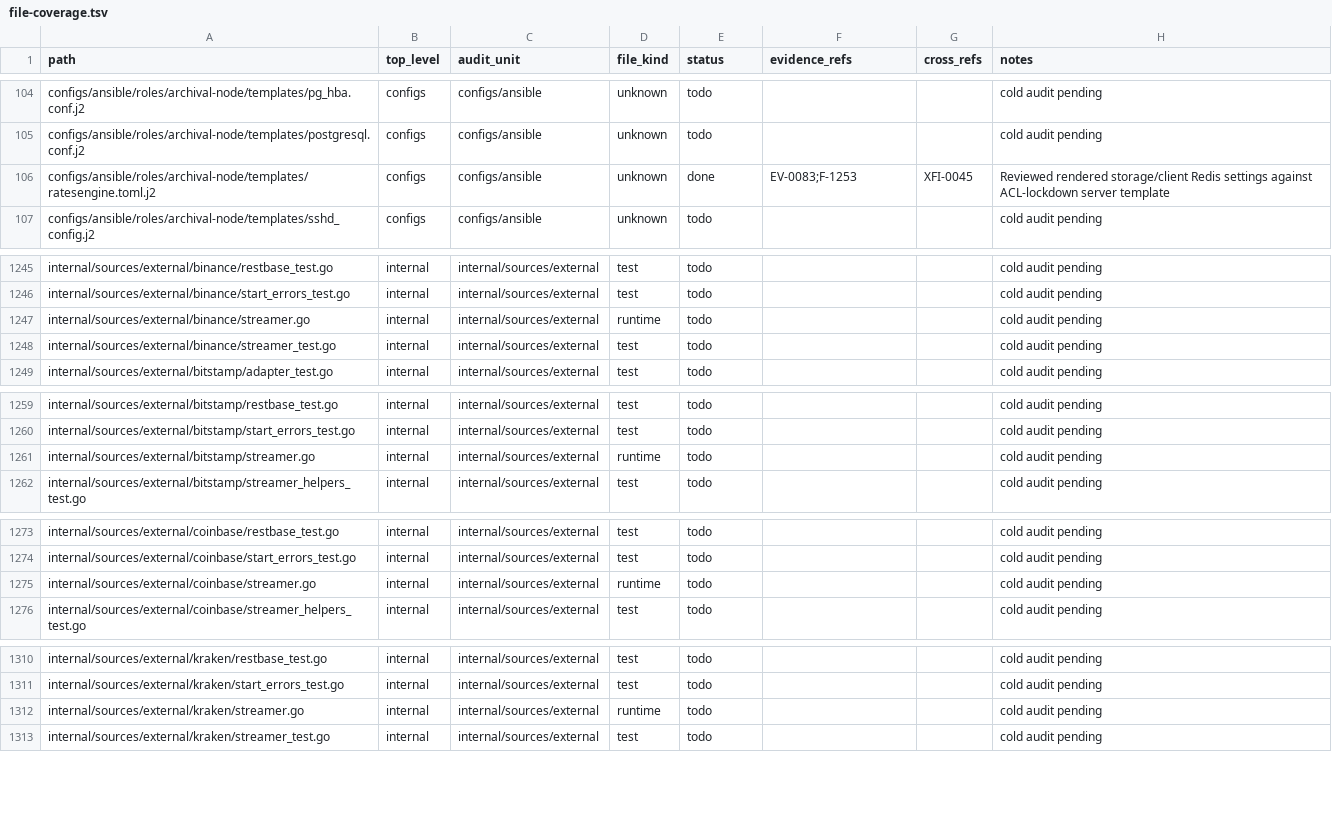
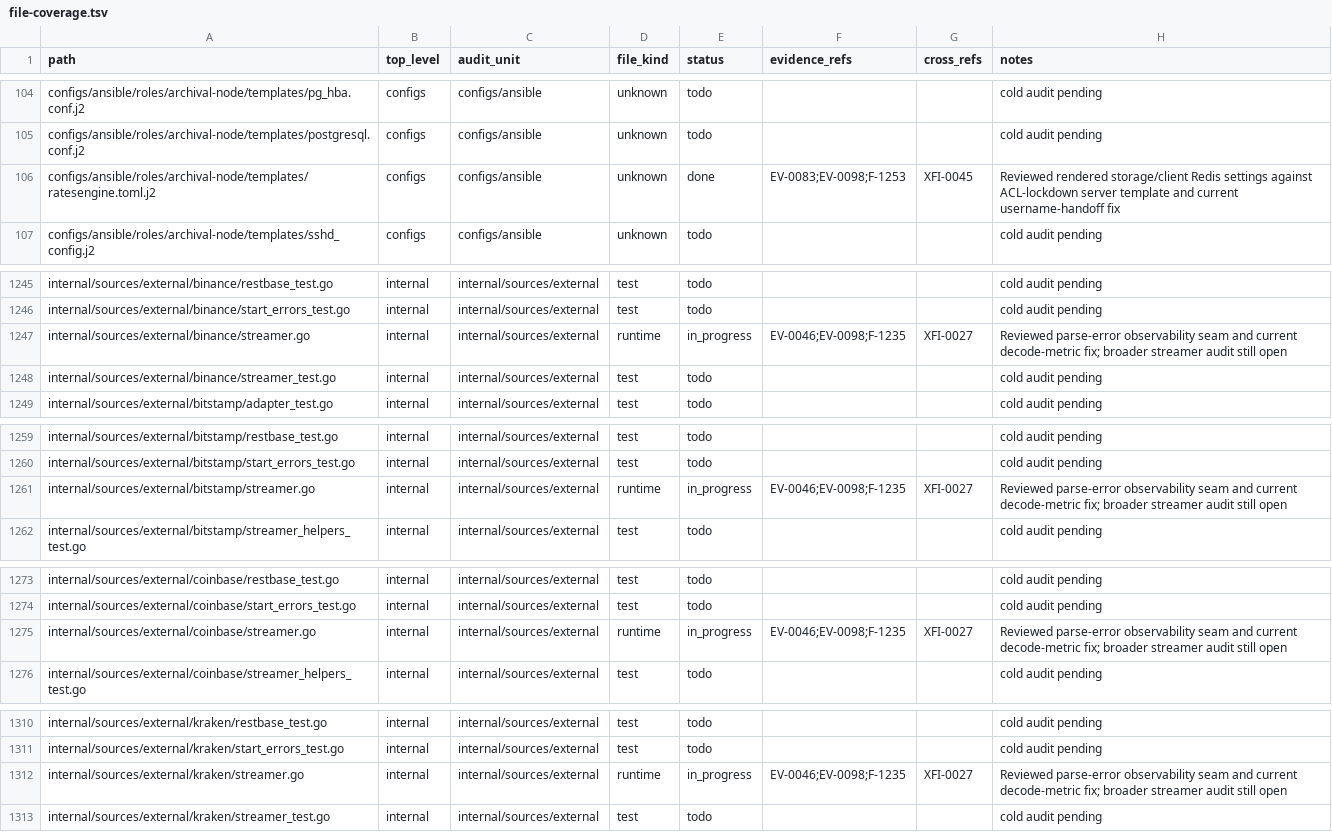
Before and after one commit to Stellar-Index/StellarIndex, a TSV file: docs/audit-2026-05-12-codex/inventory/file-coverage.tsv, drawn as a sheet; only a part is shown, gaps mark what is left out; the diff covers the shown part only.

```diff
--- a/docs/audit-2026-05-12-codex/inventory/file-coverage.tsv
+++ b/docs/audit-2026-05-12-codex/inventory/file-coverage.tsv
@@ -105,3 +105,3 @@ configs/ansible/roles/archival-node/templates/pg_hba.conf.j2	configs	configs/ans
 configs/ansible/roles/archival-node/templates/postgresql.conf.j2	configs	configs/ansible	unknown	todo			cold audit pending
-configs/ansible/roles/archival-node/templates/ratesengine.toml.j2	configs	configs/ansible	unknown	done	EV-0083;F-1253	XFI-0045	Reviewed rendered storage/client Redis settings against ACL-lockdown server template
+configs/ansible/roles/archival-node/templates/ratesengine.toml.j2	configs	configs/ansible	unknown	done	EV-0083;EV-0098;F-1253	XFI-0045	Reviewed rendered storage/client Redis settings against ACL-lockdown server template and current username-handoff fix
 configs/ansible/roles/archival-node/templates/sshd_config.j2	configs	configs/ansible	unknown	todo			cold audit pending
@@ -1246,3 +1246,3 @@ internal/sources/external/binance/restbase_test.go	internal	internal/sources/ext
 internal/sources/external/binance/start_errors_test.go	internal	internal/sources/external	test	todo			cold audit pending
-internal/sources/external/binance/streamer.go	internal	internal/sources/external	runtime	todo			cold audit pending
+internal/sources/external/binance/streamer.go	internal	internal/sources/external	runtime	in_progress	EV-0046;EV-0098;F-1235	XFI-0027	Reviewed parse-error observability seam and current decode-metric fix; broader streamer audit still open
 internal/sources/external/binance/streamer_test.go	internal	internal/sources/external	test	todo			cold audit pending
@@ -1260,3 +1260,3 @@ internal/sources/external/bitstamp/restbase_test.go	internal	internal/sources/ex
 internal/sources/external/bitstamp/start_errors_test.go	internal	internal/sources/external	test	todo			cold audit pending
-internal/sources/external/bitstamp/streamer.go	internal	internal/sources/external	runtime	todo			cold audit pending
+internal/sources/external/bitstamp/streamer.go	internal	internal/sources/external	runtime	in_progress	EV-0046;EV-0098;F-1235	XFI-0027	Reviewed parse-error observability seam and current decode-metric fix; broader streamer audit still open
 internal/sources/external/bitstamp/streamer_helpers_test.go	internal	internal/sources/external	test	todo			cold audit pending
@@ -1274,3 +1274,3 @@ internal/sources/external/coinbase/restbase_test.go	internal	internal/sources/ex
 internal/sources/external/coinbase/start_errors_test.go	internal	internal/sources/external	test	todo			cold audit pending
-internal/sources/external/coinbase/streamer.go	internal	internal/sources/external	runtime	todo			cold audit pending
+internal/sources/external/coinbase/streamer.go	internal	internal/sources/external	runtime	in_progress	EV-0046;EV-0098;F-1235	XFI-0027	Reviewed parse-error observability seam and current decode-metric fix; broader streamer audit still open
 internal/sources/external/coinbase/streamer_helpers_test.go	internal	internal/sources/external	test	todo			cold audit pending
@@ -1311,3 +1311,3 @@ internal/sources/external/kraken/restbase_test.go	internal	internal/sources/exte
 internal/sources/external/kraken/start_errors_test.go	internal	internal/sources/external	test	todo			cold audit pending
-internal/sources/external/kraken/streamer.go	internal	internal/sources/external	runtime	todo			cold audit pending
+internal/sources/external/kraken/streamer.go	internal	internal/sources/external	runtime	in_progress	EV-0046;EV-0098;F-1235	XFI-0027	Reviewed parse-error observability seam and current decode-metric fix; broader streamer audit still open
 internal/sources/external/kraken/streamer_test.go	internal	internal/sources/external	test	todo			cold audit pending
```
Also changed, not shown: 4 edited cells elsewhere in this file, 10 other files.
